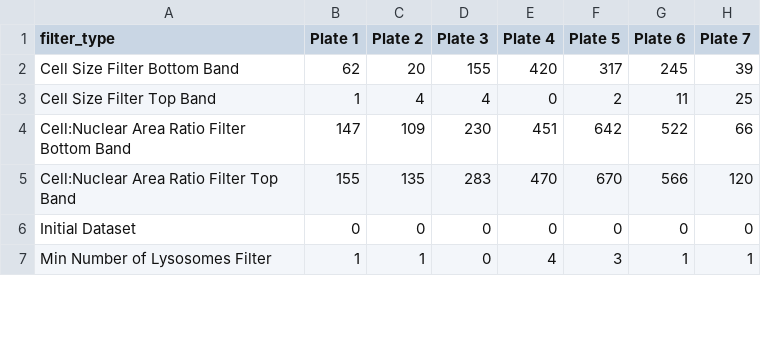
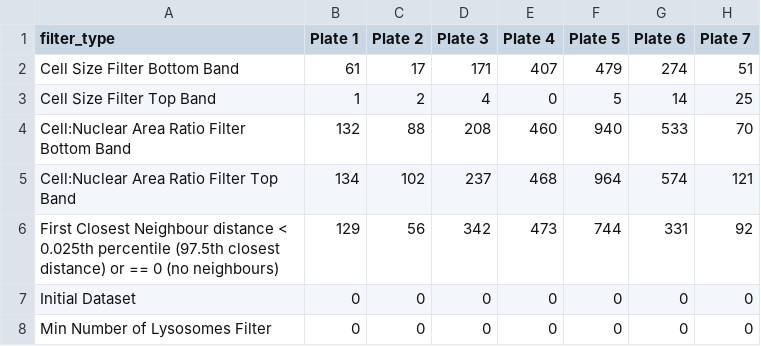
Before and after one commit to allielas/HTP_fibroblasts_mitolyso, a CSV file: filtering_summaries/individual_filters_filtering_pivot_summary_all_Plate_Number.csv, drawn as a sheet; only a part is shown; the diff covers the shown part only.

```diff
--- a/filtering_summaries/individual_filters_filtering_pivot_summary_all_Plate_Number.csv
+++ b/filtering_summaries/individual_filters_filtering_pivot_summary_all_Plate_Number.csv
@@ -1,7 +1,8 @@
 filter_type,Plate 1,Plate 2,Plate 3,Plate 4,Plate 5,Plate 6,Plate 7
-Cell Size Filter Bottom Band,62,20,155,420,317,245,39
-Cell Size Filter Top Band,1,4,4,0,2,11,25
-Cell:Nuclear Area Ratio Filter Bottom Band,147,109,230,451,642,522,66
-Cell:Nuclear Area Ratio Filter Top Band,155,135,283,470,670,566,120
+Cell Size Filter Bottom Band,61,17,171,407,479,274,51
+Cell Size Filter Top Band,1,2,4,0,5,14,25
+Cell:Nuclear Area Ratio Filter Bottom Band,132,88,208,460,940,533,70
+Cell:Nuclear Area Ratio Filter Top Band,134,102,237,468,964,574,121
+First Closest Neighbour distance < 0.025th percentile (97.5th closest distance) or == 0 (no neighbours),129,56,342,473,744,331,92
 Initial Dataset,0,0,0,0,0,0,0
-Min Number of Lysosomes Filter,1,1,0,4,3,1,1
+Min Number of Lysosomes Filter,0,0,0,0,0,0,0
```
Also changed, not shown: 1 removed row and 42 edited cells elsewhere in this file, filtering_summaries/individual_filters_filtering_pivot_summary_AllGroups_per_plate.csv, filtering_summaries/individual_filters_filtering_pivot_summary_all_AllGroups.csv, 44 other files.
